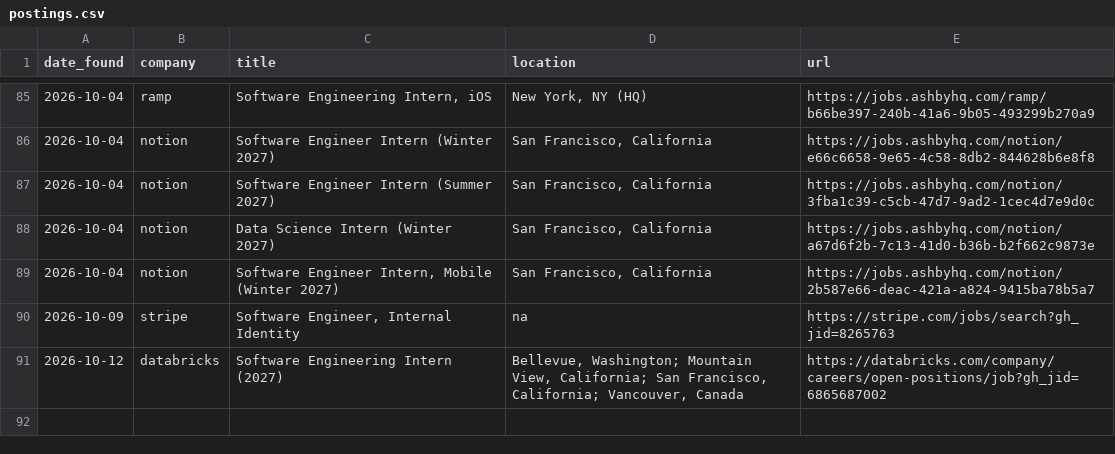
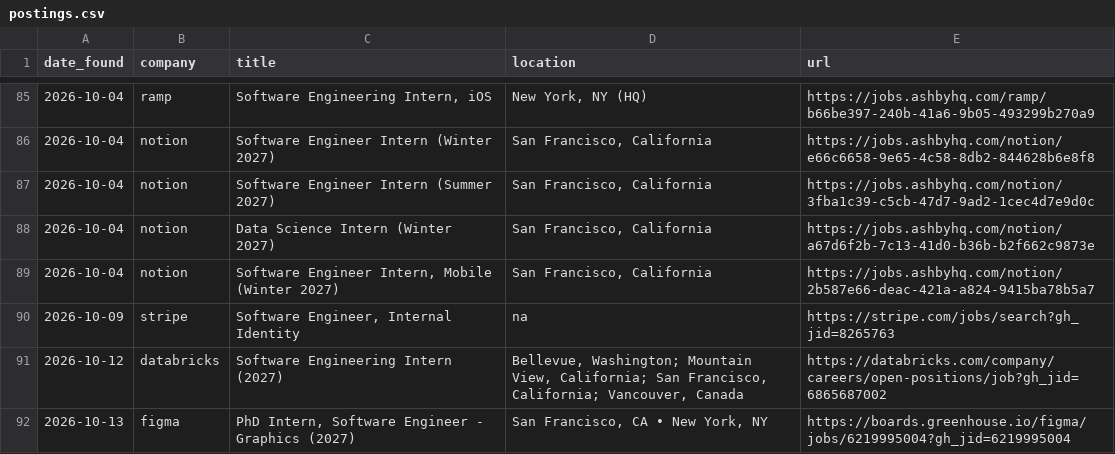
Before and after one commit to Debug2331/job-finder, a CSV file: postings.csv, drawn as a sheet; only a part is shown, gaps mark what is left out.

Commit message:
Update postings

```diff
--- a/postings.csv
+++ b/postings.csv
@@ -91 +91,2 @@ date_found,company,title,location,url
 2026-10-12,databricks,Software Engineering Intern (2027),"Bellevue, Washington; Mountain View, California; San Francisco, California; Vancouver, Canada",https://databricks.com/company/careers/open-positions/job?gh_jid=6865687002
+2026-10-13,figma,"PhD Intern, Software Engineer - Graphics (2027)","San Francisco, CA • New York, NY",https://boards.greenhouse.io/figma/jobs/6219995004?gh_jid=6219995004
```
Also changed, not shown: 1 other file.
